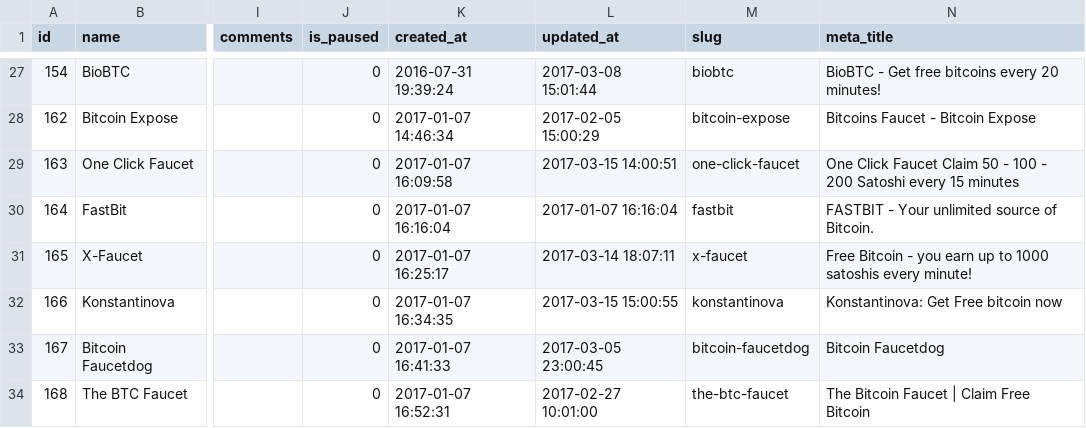
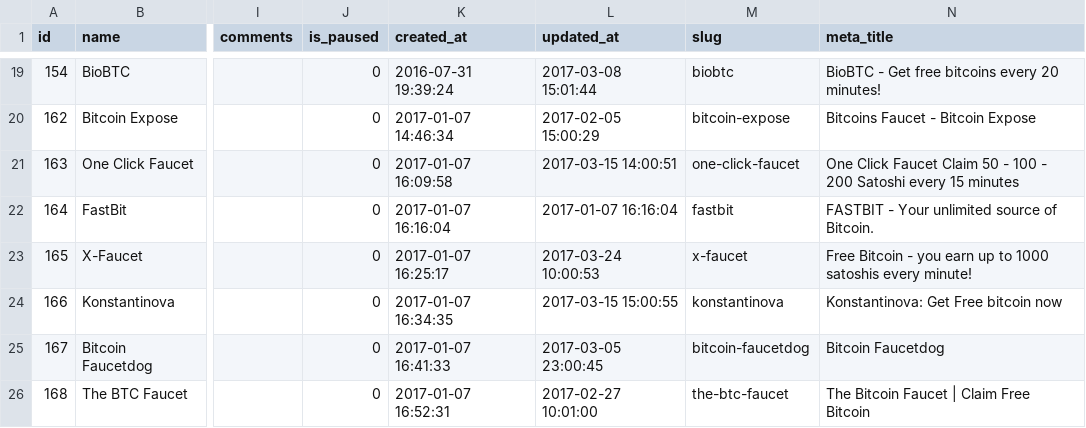
Before and after one commit to rattfieldnz/bitcoin-faucet-rotator, a CSV file: database/seeds/csv_files/faucets.csv, drawn as a sheet; only a part is shown, gaps mark what is left out; addresses are those after the commit; the diff covers the shown part only; the diff names each change by its address in the sheet, - before the commit and + after, or states it on an @@ line.

```diff
--- a/database/seeds/csv_files/faucets.csv
+++ b/database/seeds/csv_files/faucets.csv
-L23 (updated_at): 2017-03-14 18:07:11
+L23 (updated_at): 2017-03-24 10:00:53
```
Also changed, not shown: 1 added row, 9 removed rows and 17 edited cells elsewhere in this file, database/seeds/csv_files/ad_block.csv, database/seeds/csv_files/faucets_payment_processors.csv, 15 other files.
